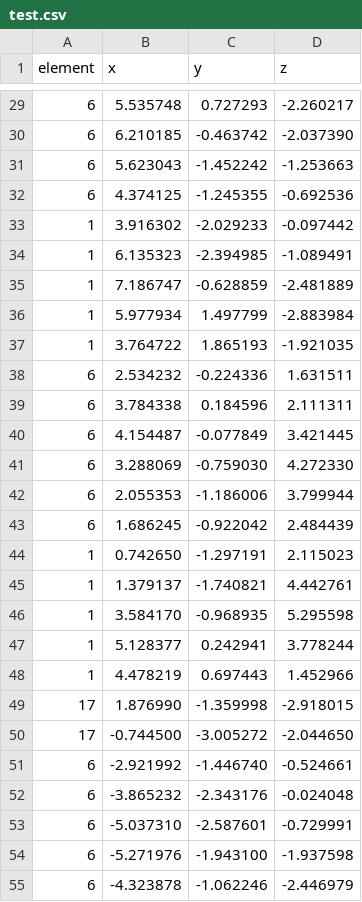
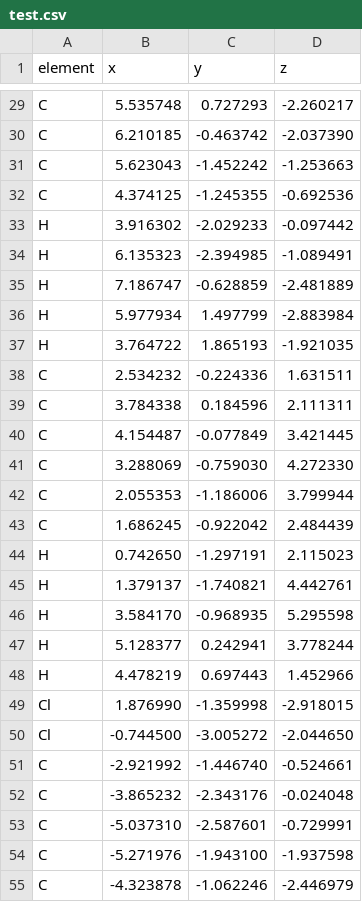
Before and after one commit to qlnjq/Export-Atom-Structure-Raw-Data-into-Excel, a CSV file: test.csv, drawn as a sheet; only a part is shown, gaps mark what is left out; the diff covers the shown part only.

Commit message:
basically done functionality, and file can be saved locally, but referencing to the api is too slow, so would be importing my own json file for the atomic elements

```diff
--- a/test.csv
+++ b/test.csv
@@ -29,27 +29,27 @@ element,x,y,z
-6,5.535748,0.727293,-2.260217
-6,6.210185,-0.463742,-2.037390
-6,5.623043,-1.452242,-1.253663
-6,4.374125,-1.245355,-0.692536
-1,3.916302,-2.029233,-0.097442
-1,6.135323,-2.394985,-1.089491
-1,7.186747,-0.628859,-2.481889
-1,5.977934,1.497799,-2.883984
-1,3.764722,1.865193,-1.921035
-6,2.534232,-0.224336,1.631511
-6,3.784338,0.184596,2.111311
-6,4.154487,-0.077849,3.421445
-6,3.288069,-0.759030,4.272330
-6,2.055353,-1.186006,3.799944
-6,1.686245,-0.922042,2.484439
-1,0.742650,-1.297191,2.115023
-1,1.379137,-1.740821,4.442761
-1,3.584170,-0.968935,5.295598
-1,5.128377,0.242941,3.778244
-1,4.478219,0.697443,1.452966
-17,1.876990,-1.359998,-2.918015
-17,-0.744500,-3.005272,-2.044650
-6,-2.921992,-1.446740,-0.524661
-6,-3.865232,-2.343176,-0.024048
-6,-5.037310,-2.587601,-0.729991
-6,-5.271976,-1.943100,-1.937598
-6,-4.323878,-1.062246,-2.446979
+C,5.535748,0.727293,-2.260217
+C,6.210185,-0.463742,-2.037390
+C,5.623043,-1.452242,-1.253663
+C,4.374125,-1.245355,-0.692536
+H,3.916302,-2.029233,-0.097442
+H,6.135323,-2.394985,-1.089491
+H,7.186747,-0.628859,-2.481889
+H,5.977934,1.497799,-2.883984
+H,3.764722,1.865193,-1.921035
+C,2.534232,-0.224336,1.631511
+C,3.784338,0.184596,2.111311
+C,4.154487,-0.077849,3.421445
+C,3.288069,-0.759030,4.272330
+C,2.055353,-1.186006,3.799944
+C,1.686245,-0.922042,2.484439
+H,0.742650,-1.297191,2.115023
+H,1.379137,-1.740821,4.442761
+H,3.584170,-0.968935,5.295598
+H,5.128377,0.242941,3.778244
+H,4.478219,0.697443,1.452966
+Cl,1.876990,-1.359998,-2.918015
+Cl,-0.744500,-3.005272,-2.044650
+C,-2.921992,-1.446740,-0.524661
+C,-3.865232,-2.343176,-0.024048
+C,-5.037310,-2.587601,-0.729991
+C,-5.271976,-1.943100,-1.937598
+C,-4.323878,-1.062246,-2.446979
```
Also changed, not shown: 59 edited cells elsewhere in this file, 2 other files.
